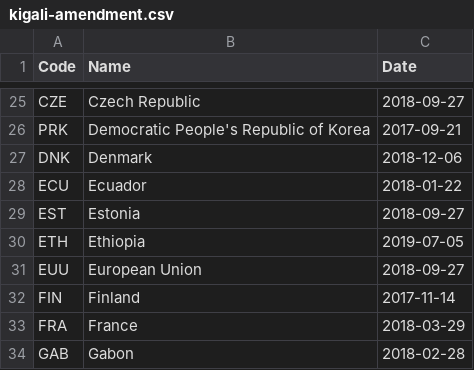
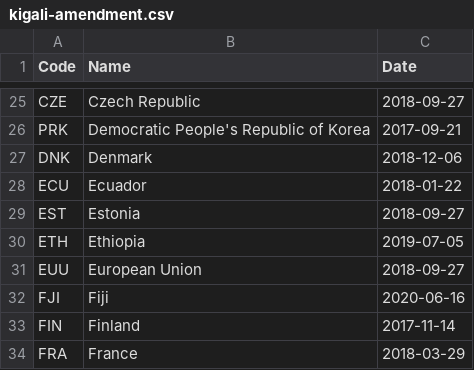
Before and after one commit to openclimatedata/kigali-amendment-entry-into-force, a CSV file: data/kigali-amendment.csv, drawn as a sheet; only a part is shown, gaps mark what is left out; the shorter side is filled out with more unchanged rows.

Commit message:
1 party added
  Code: FJI
  Name: Fiji
  Date: 2020-06-16

```diff
--- a/data/kigali-amendment.csv
+++ b/data/kigali-amendment.csv
@@ -31,2 +31,3 @@ ETH,Ethiopia,2019-07-05
 EUU,European Union,2018-09-27
+FJI,Fiji,2020-06-16
 FIN,Finland,2017-11-14
```
